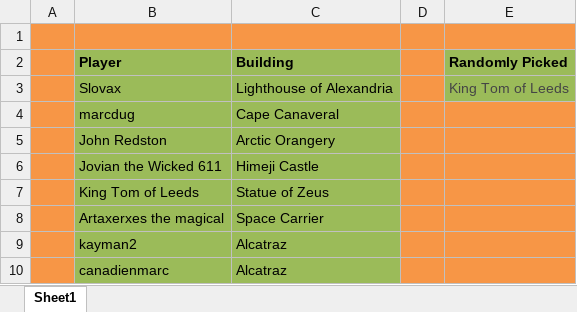
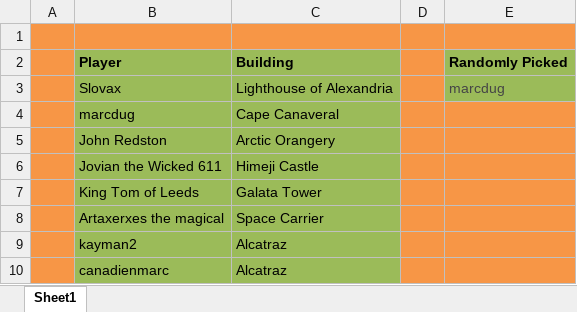
Before and after one commit to LazarusLottery/LazarusLottery.github.io, an Excel workbook: RandomPicker.xlsx, sheet Sheet1, drawn as a sheet; values as stored, in another font and other column widths than the file's, no borders; the diff names each change by its address in the sheet, - before the commit and + after, or states it on an @@ line.

```diff
--- a/RandomPicker.xlsx (sheet Sheet1)
+++ b/RandomPicker.xlsx (sheet Sheet1)
-E3 (Randomly Picked): King Tom of Leeds
+E3 (Randomly Picked): marcdug
-C7 (Building): Statue of Zeus
+C7 (Building): Galata Tower
```
Also changed, not shown: 2 other files.
